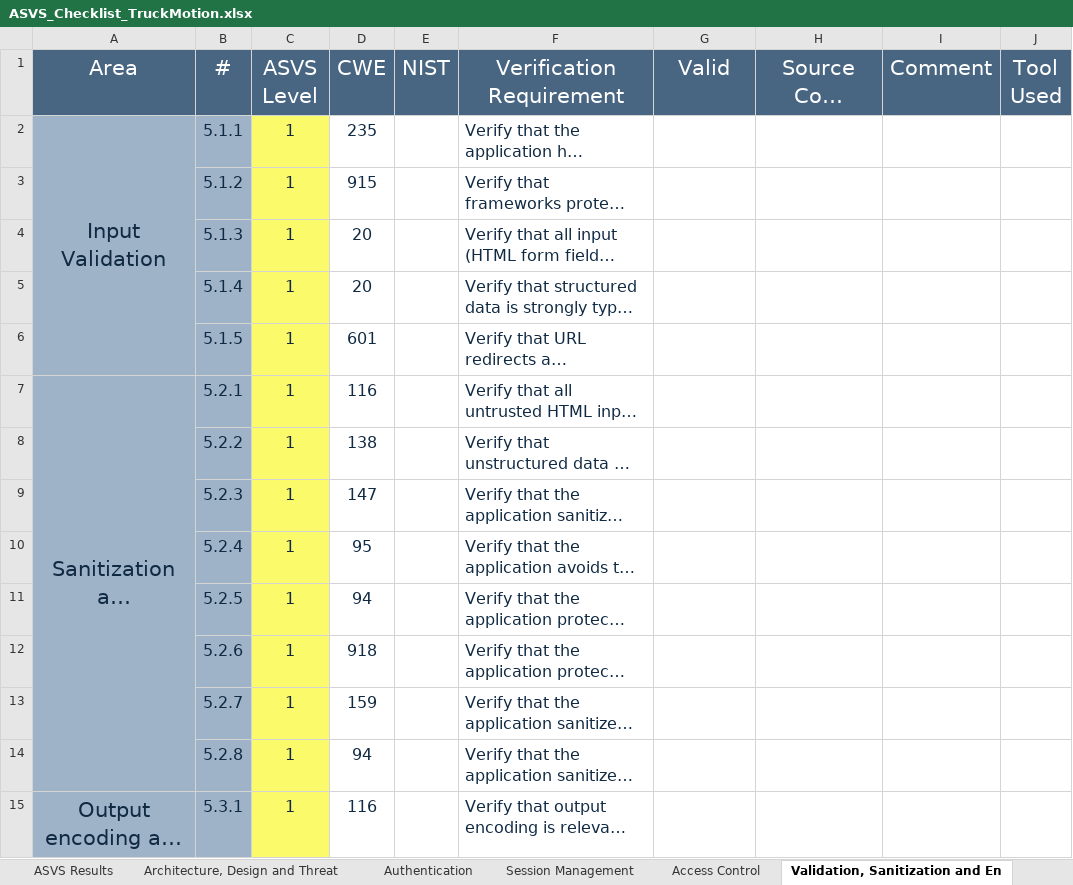
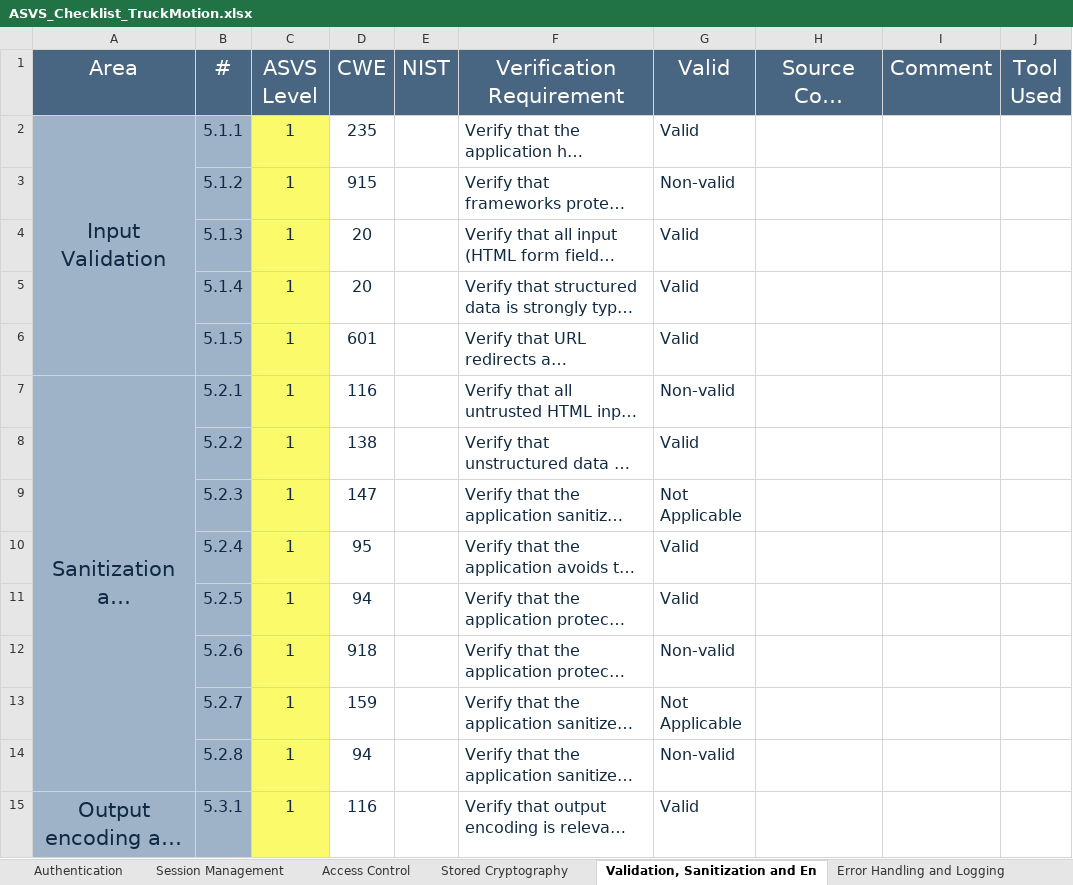
Before and after one commit to RafaelFaisca32/desofs2024_M1C_3, an Excel workbook: Documentation/ThreatModelingProcess/ASVS_Checklist_TruckMotion.xlsx, sheet Validation, Sanitization and En, drawn as a sheet; only a part is shown; long unchanged cells end in …; values as stored, in another font and other column widths than the file's, no borders; the diff covers the shown part only; the diff names each change by its address in the sheet, - before the commit and + after, or states it on an @@ line.

```diff
--- a/Documentation/ThreatModelingProcess/ASVS_Checklist_TruckMotion.xlsx (sheet Validation, Sanitization and En)
+++ b/Documentation/ThreatModelingProcess/ASVS_Checklist_TruckMotion.xlsx (sheet Validation, Sanitization and En)
-G2 (Valid): (empty)
+G2 (Valid): Valid
-G3 (Valid): (empty)
+G3 (Valid): Non-valid
-G4:G6 (Valid): (empty)
+G4:G6 (Valid): Valid
-G7 (Valid): (empty)
+G7 (Valid): Non-valid
-G8 (Valid): (empty)
+G8 (Valid): Valid
-G9 (Valid): (empty)
+G9 (Valid): Not Applicable
-G10:G11 (Valid): (empty)
+G10:G11 (Valid): Valid
-G12 (Valid): (empty)
+G12 (Valid): Non-valid
-G13 (Valid): (empty)
+G13 (Valid): Not Applicable
-G14 (Valid): (empty)
+G14 (Valid): Non-valid
-G15 (Valid): (empty)
+G15 (Valid): Valid
```
Also changed, not shown: 16 edited cells elsewhere in this sheet, sheet Authentication, sheet ASVS Results, sheet Architecture, Design and Threat, sheet Configuration, sheet Data Protection, sheet Session Management, 8 more sheets, other sheet tabs, charts or pictures.
